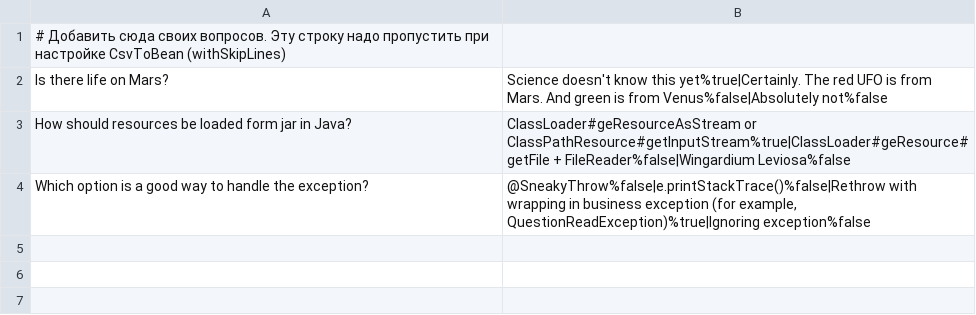
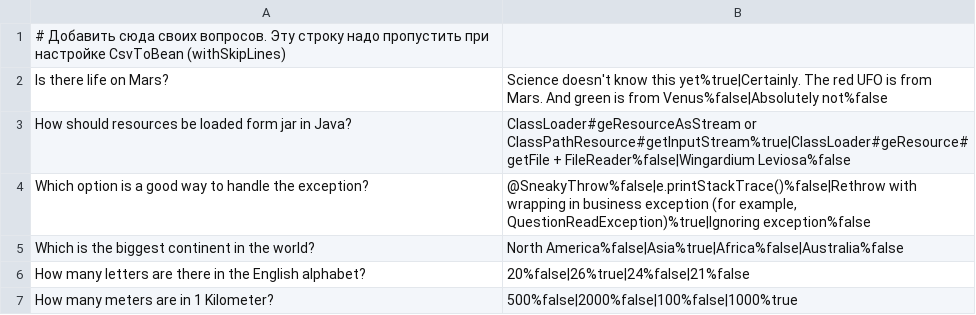
Before and after one commit to Renovacio3429/2024-01-otus-spring-strukov, a CSV file: hw02/src/main/resources/questions.csv, drawn as a sheet; the diff names each change by its address in the sheet, - before the commit and + after, or states it on an @@ line.

```diff
--- a/hw02/src/main/resources/questions.csv
+++ b/hw02/src/main/resources/questions.csv
+row 5: Which is the biggest continent in the world? | North America%false|Asia%true|Africa%false|Australia%false
+row 6: How many letters are there in the English alphabet? | 20%false|26%true|24%false|21%false
+row 7: How many meters are in 1 Kilometer? | 500%false|2000%false|100%false|1000%true
```
Also changed, not shown: 8 other files.
